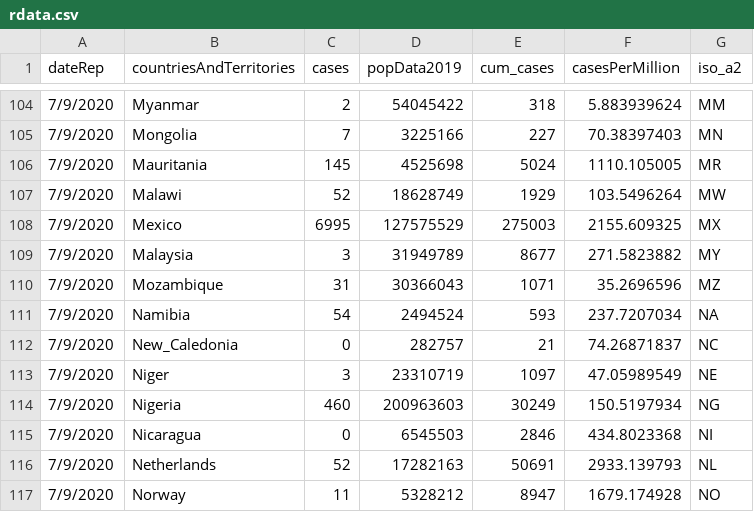
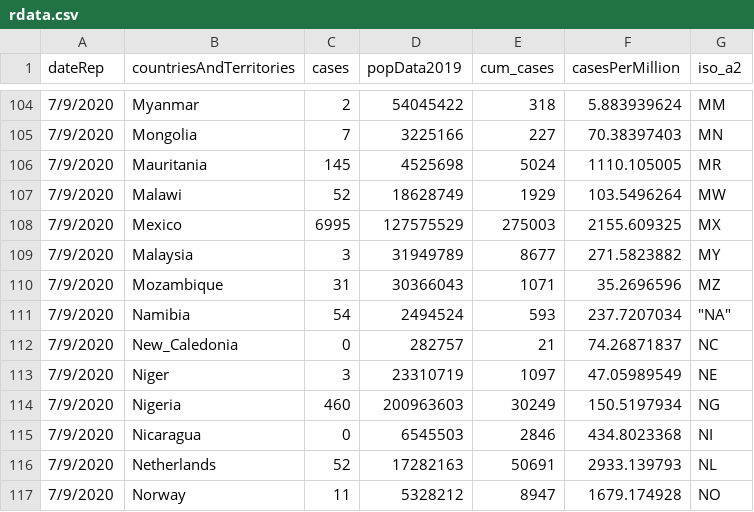
Before and after one commit to kipmccharen/COVID-Analysis, a CSV file: rdata.csv, drawn as a sheet; only a part is shown, gaps mark what is left out.

```diff
--- a/rdata.csv
+++ b/rdata.csv
@@ -110,3 +110,3 @@ dateRep,countriesAndTerritories,cases,popData2019,cum_cases,casesPerMillion,iso_
 7/9/2020,Mozambique,31,30366043,1071,35.2696596,MZ
-7/9/2020,Namibia,54,2494524,593,237.7207034,NA
+7/9/2020,Namibia,54,2494524,593,237.7207034,"""NA"""
 7/9/2020,New_Caledonia,0,282757,21,74.26871837,NC
```
Also changed, not shown: 3 other files.
